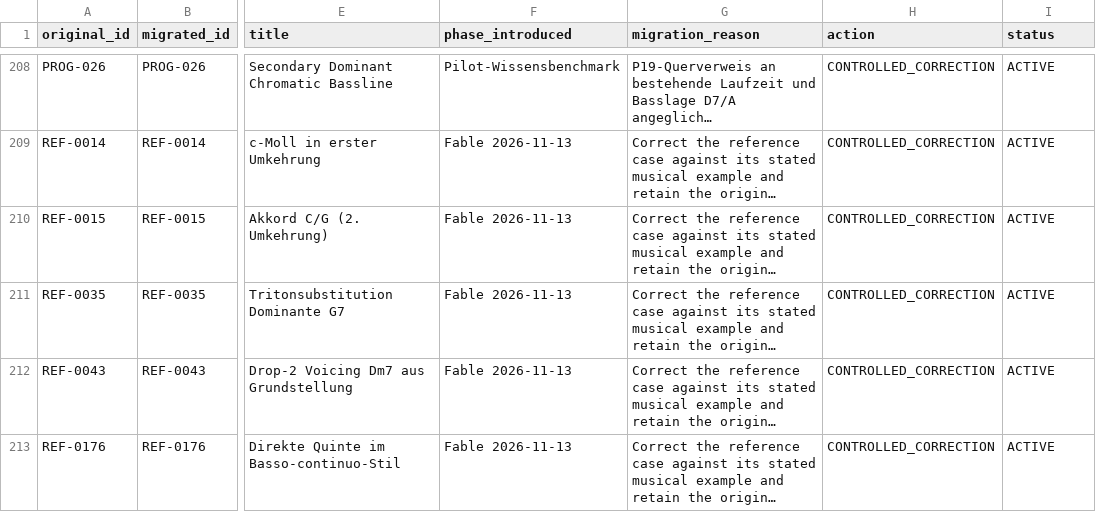
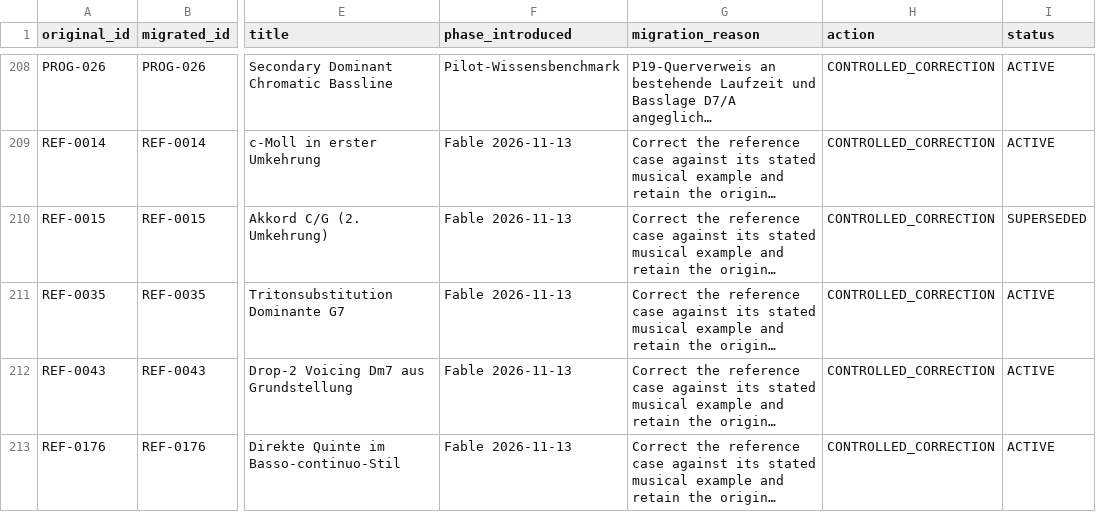
Before and after one commit to n05a-design/steps, a CSV file: knowledge/research/REFERENCE_ID_MIGRATION_REGISTER.csv, drawn as a sheet; only a part is shown, gaps mark what is left out; long unchanged cells end in …; the diff names each change by its address in the sheet, - before the commit and + after, or states it on an @@ line.

Commit message:
Behebe Kurationsfehler im Lebenszyklus (#269)
* fix(curation): Binde Sicherungen an die Registeridentität

* fix(curation): Prüfe aktive Korrekturen eindeutig

* fix(release): Binde Prüfberichte an den STEPS-Checkout

```diff
--- a/knowledge/research/REFERENCE_ID_MIGRATION_REGISTER.csv
+++ b/knowledge/research/REFERENCE_ID_MIGRATION_REGISTER.csv
-I210 (status): ACTIVE
+I210 (status): SUPERSEDED
```
Also changed, not shown: 10 other files.
